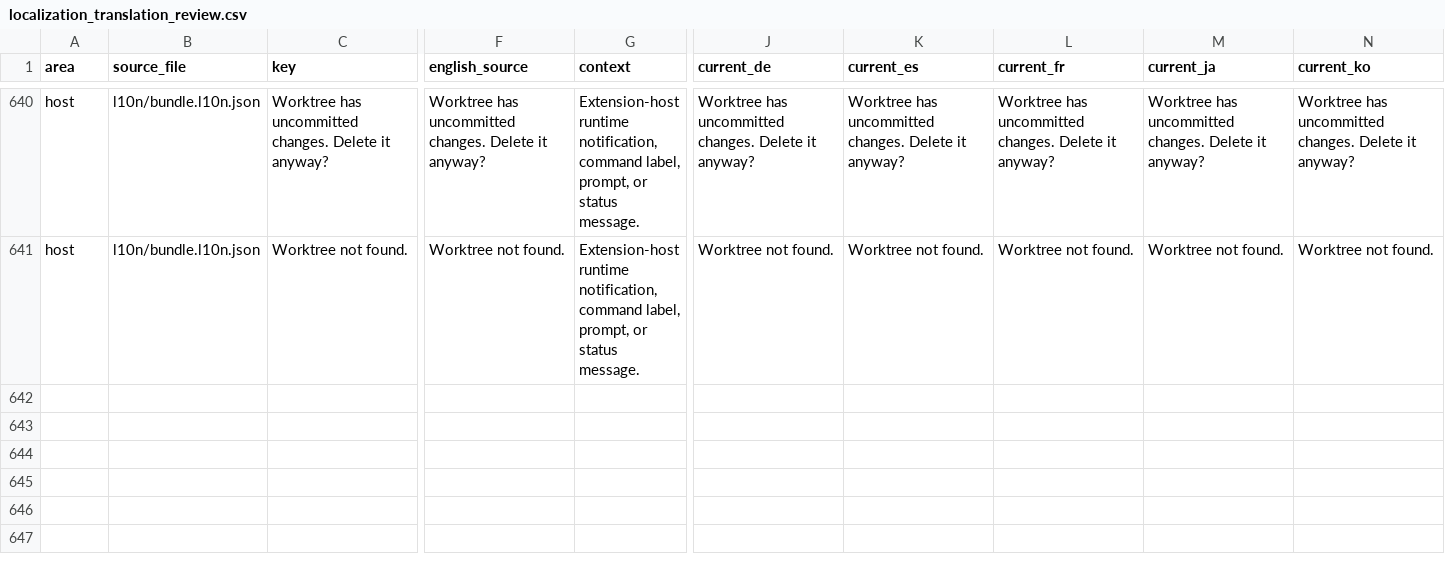
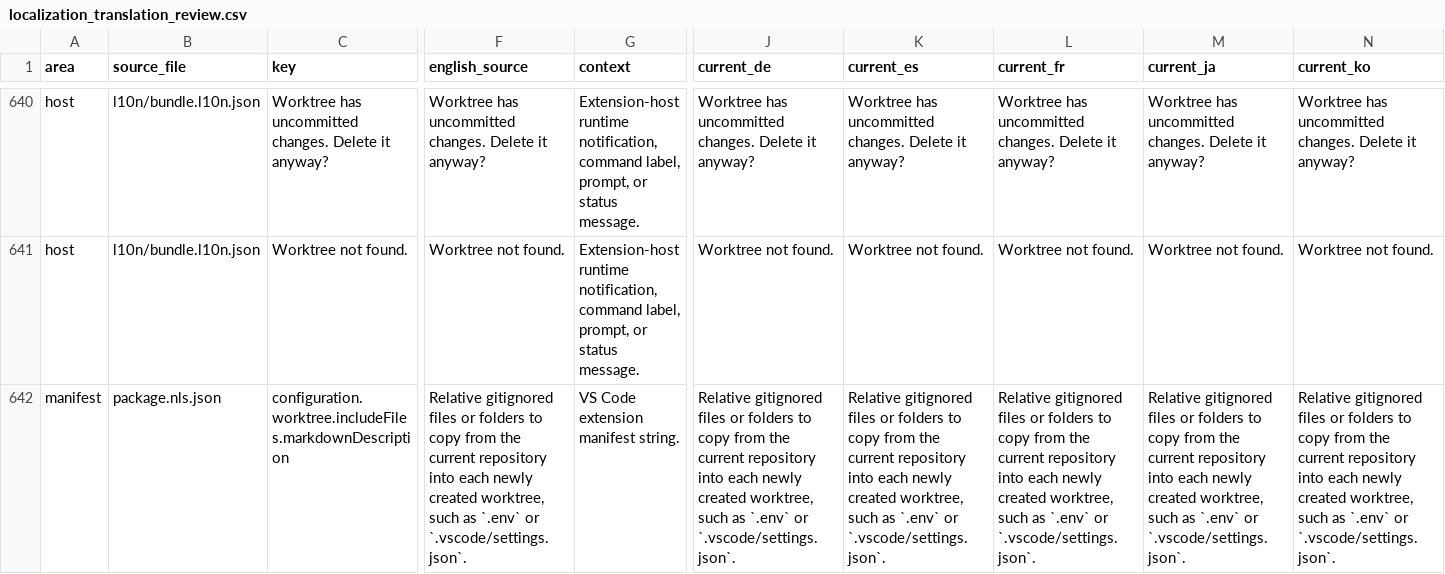
Before and after one commit to MaheshKok/IntelliGit, a CSV file: docs/localization/localization_translation_review.csv, drawn as a sheet; only a part is shown, gaps mark what is left out; rows hold the shown columns only; the diff names each change by its address in the sheet, - before the commit and + after, or states it on an @@ line.

Commit message:
feat(worktrees): seed configured files

```diff
--- a/docs/localization/localization_translation_review.csv
+++ b/docs/localization/localization_translation_review.csv
+row 642: manifest | package.nls.json | configuration.worktree.includeFiles.markdownDescription | Relative gitignored files or folders to copy from the current repository into each newly created worktree, such as `.env` or `.vscode/settings.json`. | VS Code extension manifest string. | Relative gitignored files or folders to copy from the current repository into each newly created worktree, such as `.env` or `.vscode/settings.json`. | Relative gitignored files or folders to copy from the current repository into each newly created worktree, such as `.env` or `.vscode/settings.json`. | Relative gitignored files or folders to copy from the current repository into each newly created worktree, such as `.env` or `.vscode/settings.json`. | Relative gitignored files or folders to copy from the current repository into each newly created worktree, such as `.env` or `.vscode/settings.json`. | Relative gitignored files or folders to copy from the current repository into each newly created worktree, such as `.env` or `.vscode/settings.json`.
```
Also changed, not shown: 16 other files.
